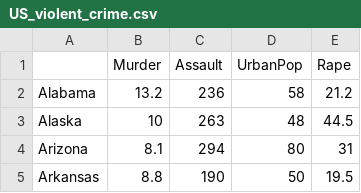
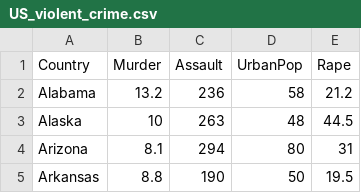
Before and after one commit to clow0007/FIT3179, a CSV file: VegaLite/Week 9 Homework/data/US_violent_crime.csv, drawn as a sheet; only a part is shown; the diff names each change by its address in the sheet, - before the commit and + after, or states it on an @@ line.

Commit message:
Datasets: Correcting data

```diff
--- a/VegaLite/Week 9 Homework/data/US_violent_crime.csv
+++ b/VegaLite/Week 9 Homework/data/US_violent_crime.csv
-A1: (empty)
+A1: Country
```
